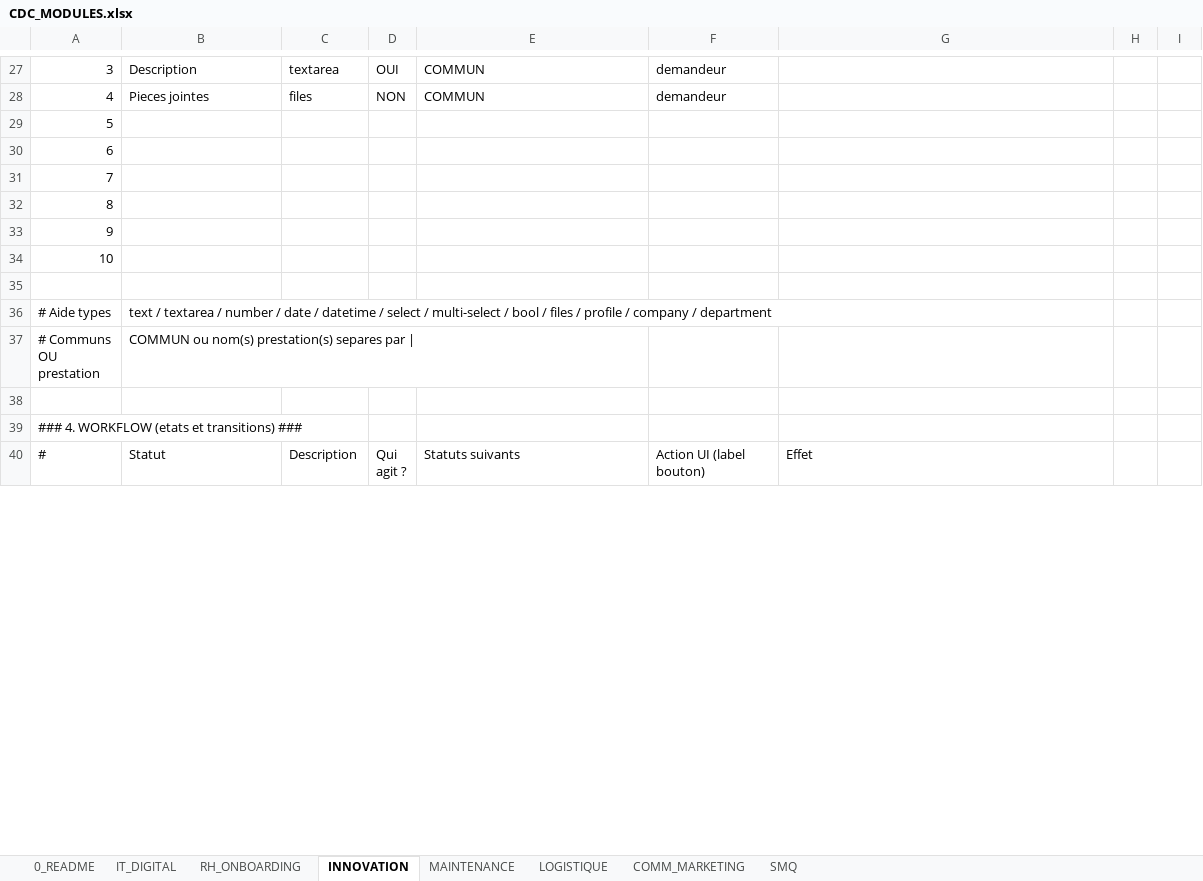
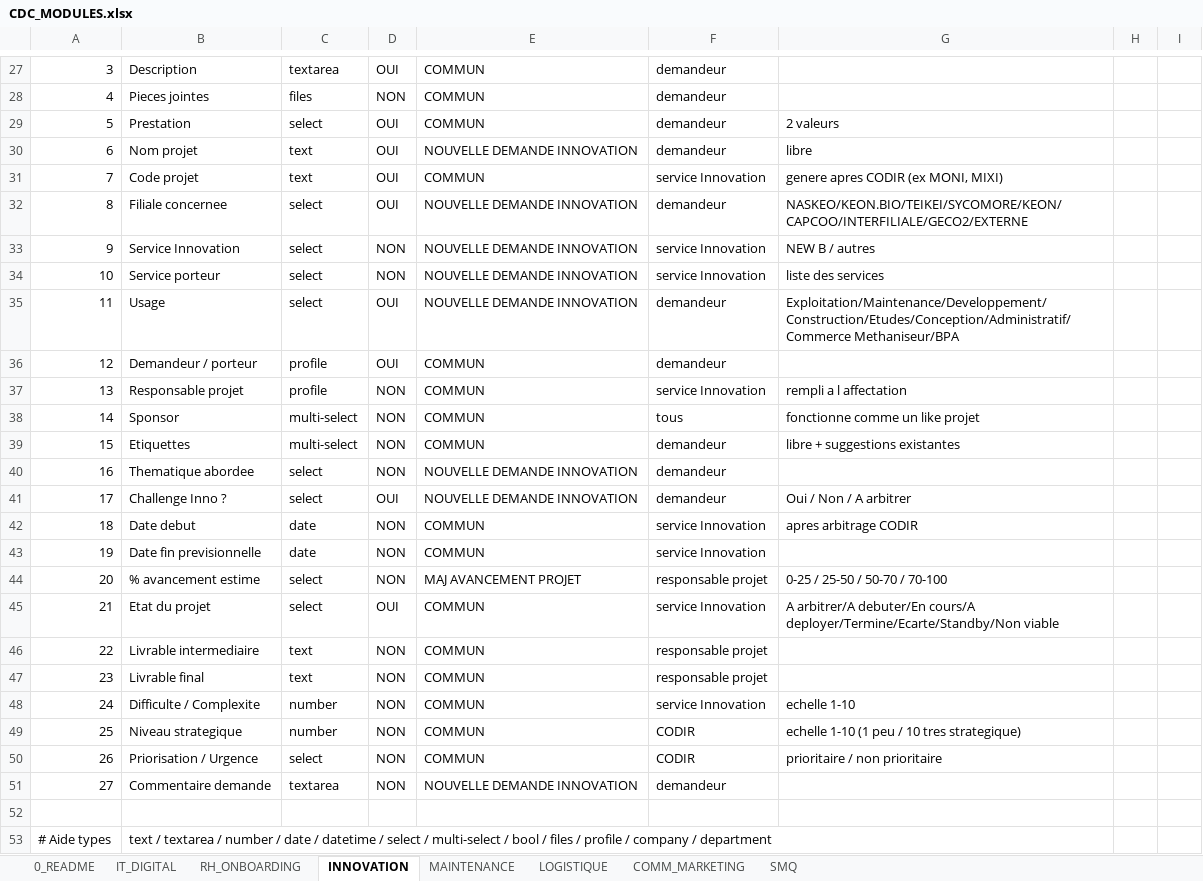
Before and after one commit to VALENTIN44220/keon-outil-de-gestion-de-tache, an Excel workbook: docs/CDC/CDC_MODULES.xlsx, sheet INNOVATION, drawn as a sheet; only a part is shown, gaps mark what is left out; the shorter side is filled out with more unchanged rows; values as stored, in another font and other column widths than the file's, no borders; removed rows and columns are numbered as before the commit, all else as after; the diff covers the shown part only; the diff names each change by its address in the sheet, - before the commit and + after, or states it on an @@ line.

```diff
--- a/docs/CDC/CDC_MODULES.xlsx (sheet INNOVATION)
+++ b/docs/CDC/CDC_MODULES.xlsx (sheet INNOVATION)
-row 29: 5
-row 30: 6
-row 31: 7
-row 32: 8
-row 33: 9
-row 34: 10
+row 29: 5 | Prestation | select | OUI | COMMUN | demandeur | 2 valeurs
+row 30: 6 | Nom projet | text | OUI | NOUVELLE DEMANDE INNOVATION | demandeur | libre
+row 31: 7 | Code projet | text | OUI | COMMUN | service Innovation | genere apres CODIR (ex MONI, MIXI)
+row 32: 8 | Filiale concernee | select | OUI | NOUVELLE DEMANDE INNOVATION | demandeur | NASKEO/KEON.BIO/TEIKEI/SYCOMORE/KEON/CAPCOO/INTERFILIALE/GECO2/EXTERNE
+row 33: 9 | Service Innovation | select | NON | NOUVELLE DEMANDE INNOVATION | service Innovation | NEW B / autres
+row 34: 10 | Service porteur | select | NON | NOUVELLE DEMANDE INNOVATION | service Innovation | liste des services
+row 35: 11 | Usage | select | OUI | NOUVELLE DEMANDE INNOVATION | demandeur | Exploitation/Maintenance/Developpement/Construction/Etudes/Conception/Administratif/Commerce Methaniseur/BPA
+row 36: 12 | Demandeur / porteur | profile | OUI | COMMUN | demandeur
+row 37: 13 | Responsable projet | profile | NON | COMMUN | service Innovation | rempli a l affectation
+row 38: 14 | Sponsor | multi-select | NON | COMMUN | tous | fonctionne comme un like projet
+row 39: 15 | Etiquettes | multi-select | NON | COMMUN | demandeur | libre + suggestions existantes
+row 40: 16 | Thematique abordee | select | NON | NOUVELLE DEMANDE INNOVATION | demandeur
+row 41: 17 | Challenge Inno ? | select | OUI | NOUVELLE DEMANDE INNOVATION | demandeur | Oui / Non / A arbitrer
+row 42: 18 | Date debut | date | NON | COMMUN | service Innovation | apres arbitrage CODIR
+row 43: 19 | Date fin previsionnelle | date | NON | COMMUN | service Innovation
+row 44: 20 | % avancement estime | select | NON | MAJ AVANCEMENT PROJET | responsable projet | 0-25 / 25-50 / 50-70 / 70-100
+row 45: 21 | Etat du projet | select | OUI | COMMUN | service Innovation | A arbitrer/A debuter/En cours/A deployer/Termine/Ecarte/Standby/Non viable
+row 46: 22 | Livrable intermediaire | text | NON | COMMUN | responsable projet
+row 47: 23 | Livrable final | text | NON | COMMUN | responsable projet
+row 48: 24 | Difficulte / Complexite | number | NON | COMMUN | service Innovation | echelle 1-10
+row 49: 25 | Niveau strategique | number | NON | COMMUN | CODIR | echelle 1-10 (1 peu / 10 tres strategique)
+row 50: 26 | Priorisation / Urgence | select | NON | COMMUN | CODIR | prioritaire / non prioritaire
+row 51: 27 | Commentaire demande | textarea | NON | NOUVELLE DEMANDE INNOVATION | demandeur
```
Also changed, not shown: 30 added rows, 15 removed rows and 87 edited cells elsewhere in this sheet, sheet LOGISTIQUE, sheet IT_DIGITAL, sheet RH_ONBOARDING.
